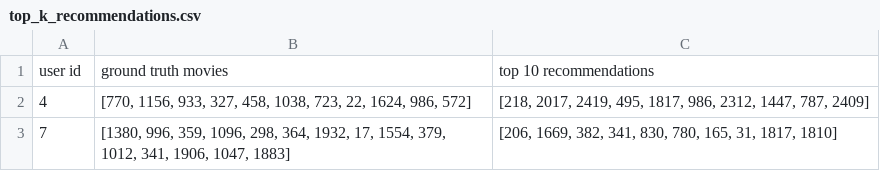
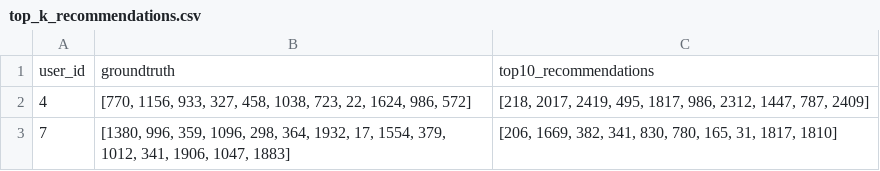
Before and after one commit to Arlene036/LLM4FairRec, a CSV file: RippleNet-PyTorch-baseline/src/results/top_k_recommendations.csv, drawn as a sheet; only a part is shown; removed rows and columns are numbered as before the commit, all else as after; the diff names each change by its address in the sheet, - before the commit and + after, or states it on an @@ line.

Commit message:
“dataset”

```diff
--- a/RippleNet-PyTorch-baseline/src/results/top_k_recommendations.csv
+++ b/RippleNet-PyTorch-baseline/src/results/top_k_recommendations.csv
-row 1: user id | ground truth movies | top 10 recommendations
+row 1: user_id | groundtruth | top10_recommendations
```
Also changed, not shown: 8 other files.
